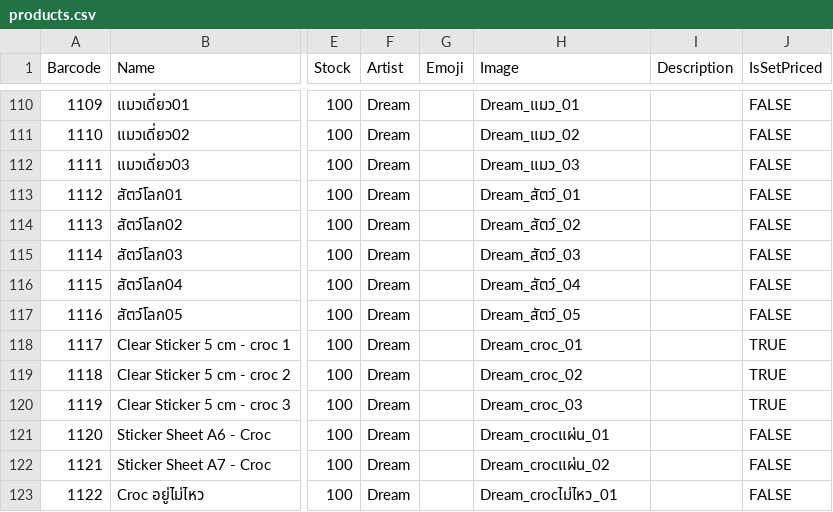
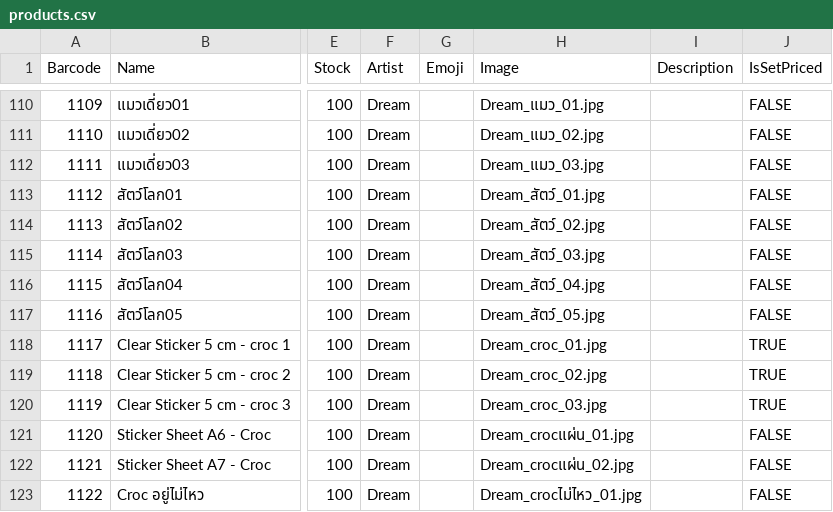
Before and after one commit to ChayathornTH/web-barcode-pos, a CSV file: public/products.csv, drawn as a sheet; only a part is shown, gaps mark what is left out; the diff covers the shown part only; the diff names each change by its address in the sheet, - before the commit and + after, or states it on an @@ line.

Commit message:
Fix image filenames in products CSV files by adding correct extensions

```diff
--- a/public/products.csv
+++ b/public/products.csv
-H110 (Image): Dream_แมว_01
+H110 (Image): Dream_แมว_01.jpg
-H111 (Image): Dream_แมว_02
+H111 (Image): Dream_แมว_02.jpg
-H112 (Image): Dream_แมว_03
+H112 (Image): Dream_แมว_03.jpg
-H113 (Image): Dream_สัตว์_01
+H113 (Image): Dream_สัตว์_01.jpg
-H114 (Image): Dream_สัตว์_02
+H114 (Image): Dream_สัตว์_02.jpg
-H115 (Image): Dream_สัตว์_03
+H115 (Image): Dream_สัตว์_03.jpg
-H116 (Image): Dream_สัตว์_04
+H116 (Image): Dream_สัตว์_04.jpg
-H117 (Image): Dream_สัตว์_05
+H117 (Image): Dream_สัตว์_05.jpg
-H118 (Image): Dream_croc_01
+H118 (Image): Dream_croc_01.jpg
-H119 (Image): Dream_croc_02
+H119 (Image): Dream_croc_02.jpg
-H120 (Image): Dream_croc_03
+H120 (Image): Dream_croc_03.jpg
-H121 (Image): Dream_crocแผ่น_01
+H121 (Image): Dream_crocแผ่น_01.jpg
-H122 (Image): Dream_crocแผ่น_02
+H122 (Image): Dream_crocแผ่น_02.jpg
-H123 (Image): Dream_crocไม่ไหว_01
+H123 (Image): Dream_crocไม่ไหว_01.jpg
```
Also changed, not shown: 108 edited cells elsewhere in this file, CSV-folder/products.csv, 1 other file.
